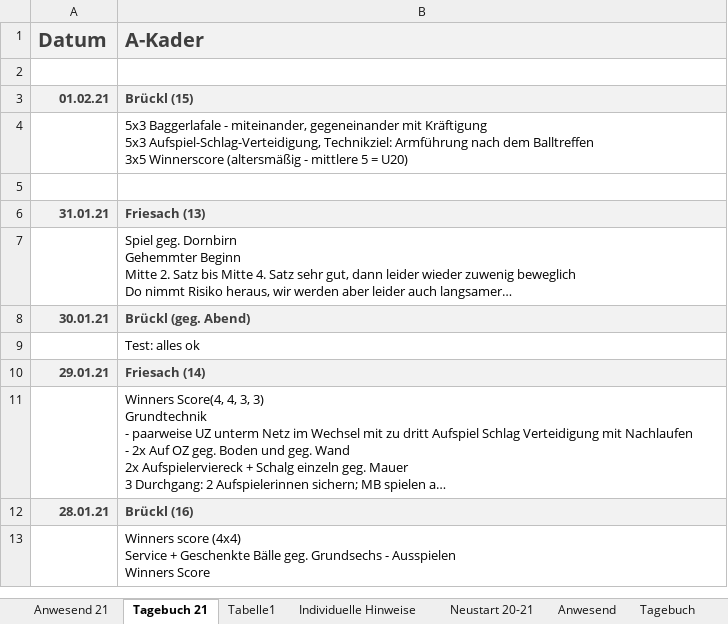
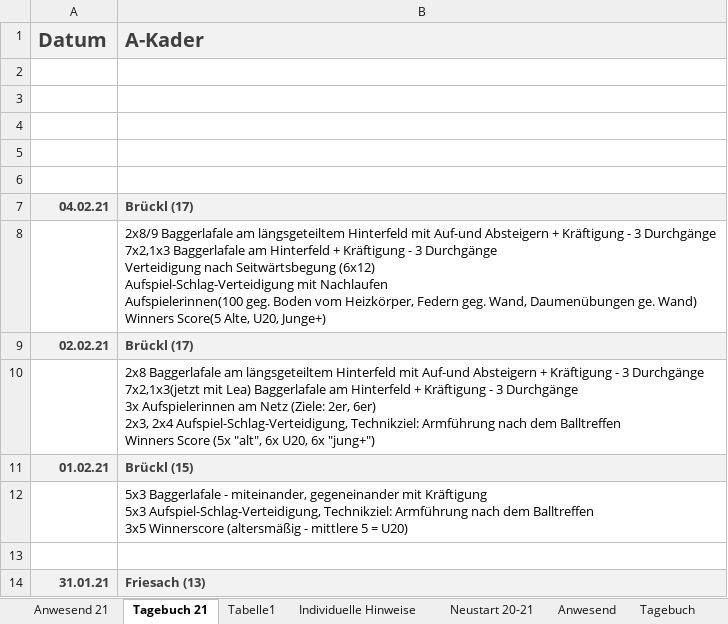
Before and after one commit to volleybase/brueckl-hotvolleys-source, an Excel workbook: _work/presence/excel/Training.xlsm, sheet Tagebuch 21, drawn as a sheet; only a part is shown; the shorter side is filled out with more unchanged rows; long unchanged cells end in …; values as stored, in another font and other column widths than the file's, no borders; charts and pictures not drawn; ↵ is a line break in a cell; the diff names each change by its address in the sheet, - before the commit and + after, or states it on an @@ line.

```diff
--- a/_work/presence/excel/Training.xlsm (sheet Tagebuch 21)
+++ b/_work/presence/excel/Training.xlsm (sheet Tagebuch 21)
+row 3: (empty)
+row 4: (empty)
+row 5: (empty)
+row 6: (empty)
+row 7: 04.02.21 | Brückl (17)
+row 8:  | 2x8/9 Baggerlafale am längsgeteiltem Hinterfeld mit Auf-und Absteigern + Kräftigung - 3 Durchgänge ↵ 7x2,1x3 Baggerlafale am Hinterfeld + Kräftigung - 3 Durchgänge ↵ Verteidigung nach Seitwärtsbegung (6x12) ↵ Aufspiel-Schlag-Verteidigung mit Nachlaufen ↵ Aufspielerinnen(100 geg. Boden vom Heizkörper, Federn geg. Wand, Daumenübungen ge. Wand) ↵ Winners Score(5 Alte, U20, Junge+)
+row 9: 02.02.21 | Brückl (17)
+row 10:  | 2x8 Baggerlafale am längsgeteiltem Hinterfeld mit Auf-und Absteigern + Kräftigung - 3 Durchgänge ↵ 7x2,1x3(jetzt mit Lea) Baggerlafale am Hinterfeld + Kräftigung - 3 Durchgänge ↵ 3x Aufspielerinnen am Netz (Ziele: 2er, 6er) ↵ 2x3, 2x4 Aufspiel-Schlag-Verteidigung, Technikziel: Armführung nach dem Balltreffen ↵ Winners Score (5x "alt", 6x U20, 6x "jung+")
```
Also changed, not shown: sheet Anwesend 21, 4 other files.
